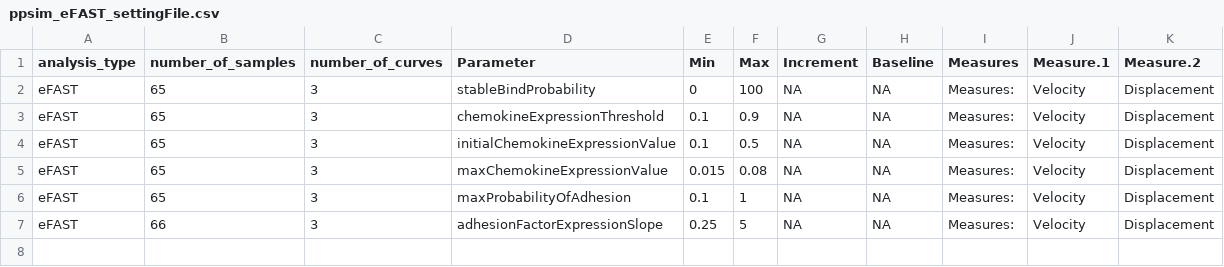
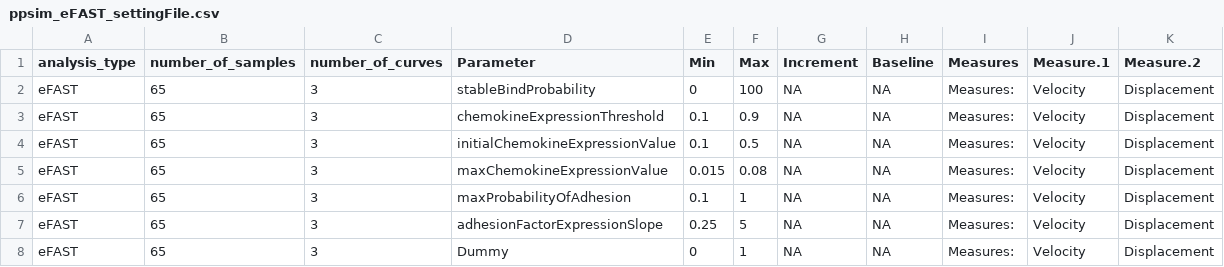
Before and after one commit to kalden/robospartan, a CSV file: Test_Settings_and_Results/ppsim_eFAST_settingFile.csv, drawn as a sheet.

```diff
--- a/Test_Settings_and_Results/ppsim_eFAST_settingFile.csv
+++ b/Test_Settings_and_Results/ppsim_eFAST_settingFile.csv
@@ -6,2 +6,3 @@ eFAST,65,3,maxChemokineExpressionValue,0.015,0.08,NA,NA,Measures:,Velocity,Displ
 eFAST,65,3,maxProbabilityOfAdhesion,0.1,1,NA,NA,Measures:,Velocity,Displacement
-eFAST,66,3,adhesionFactorExpressionSlope,0.25,5,NA,NA,Measures:,Velocity,Displacement
+eFAST,65,3,adhesionFactorExpressionSlope,0.25,5,NA,NA,Measures:,Velocity,Displacement
+eFAST,65,3,Dummy,0,1,NA,NA,Measures:,Velocity,Displacement
```
Also changed, not shown: 47 other files.
